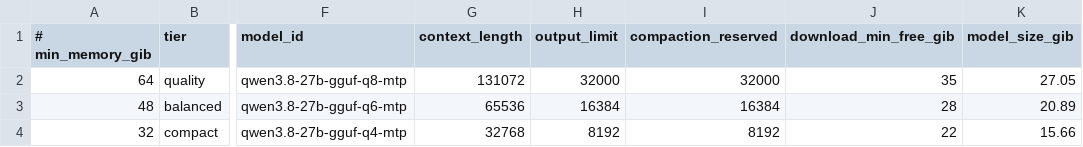
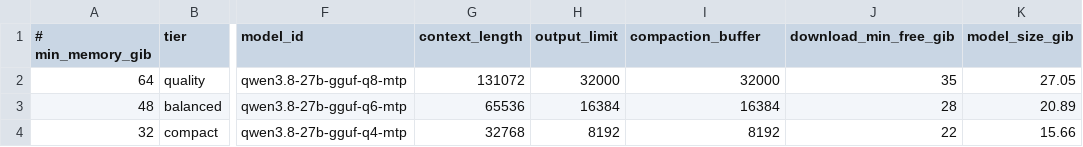
Before and after one commit to tyemirov/QwenOC, a TSV file: configs/model-tiers.tsv, drawn as a sheet; only a part is shown, gaps mark what is left out; the diff names each change by its address in the sheet, - before the commit and + after, or states it on an @@ line.

Commit message:
refactor: migrate bureaucrat and coder configs to new opencode schema
- restructure providers, models and agents to new schema format
- update MCP servers, permissions and compaction settings
- align model-tiers configuration

```diff
--- a/configs/model-tiers.tsv
+++ b/configs/model-tiers.tsv
-I1: compaction_reserved
+I1: compaction_buffer
```
Also changed, not shown: 2 other files.
